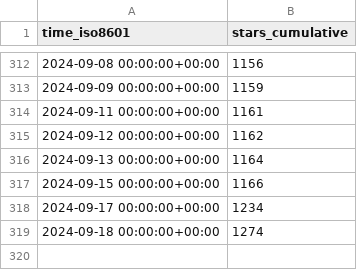
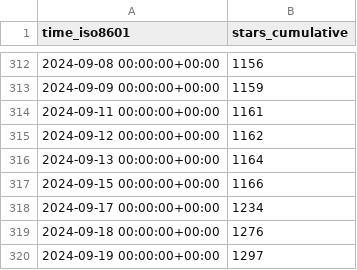
Before and after one commit to joshka/floneum, a CSV file: floneum/floneum/ghrs-data/stargazers.csv, drawn as a sheet; only a part is shown, gaps mark what is left out.

```diff
--- a/floneum/floneum/ghrs-data/stargazers.csv
+++ b/floneum/floneum/ghrs-data/stargazers.csv
@@ -318,2 +318,3 @@ time_iso8601,stars_cumulative
 2024-09-17 00:00:00+00:00,1234
-2024-09-18 00:00:00+00:00,1274
+2024-09-18 00:00:00+00:00,1276
+2024-09-19 00:00:00+00:00,1297
```
